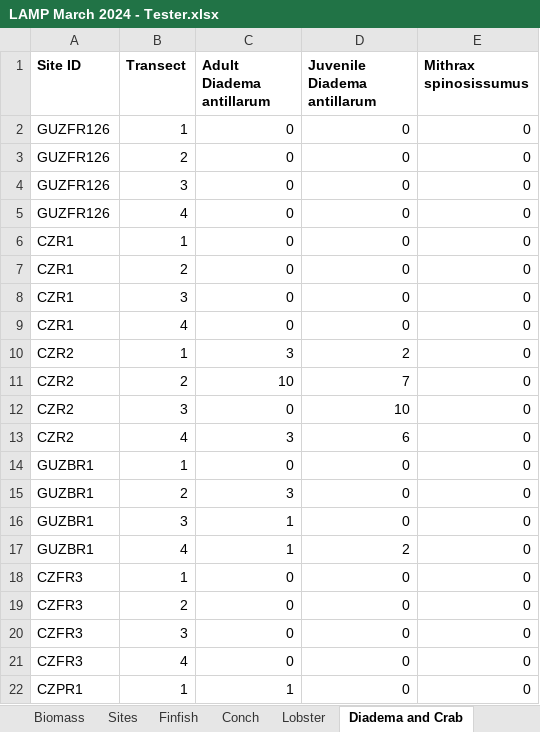
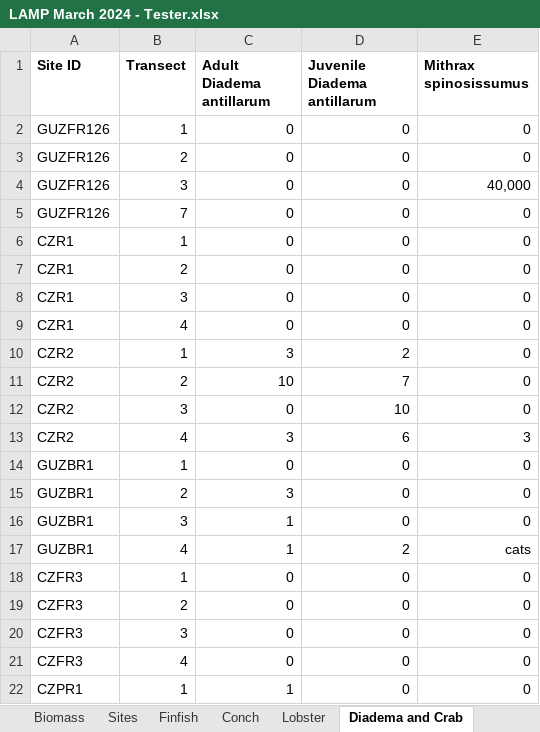
Before and after one commit to uberi-projects/tasa-shiny-reporting, an Excel workbook: LAMP March 2024 - Tester.xlsx, sheet Diadema and Crab, drawn as a sheet; only a part is shown; values as stored, in another font and other column widths than the file's, no borders; the diff names each change by its address in the sheet, - before the commit and + after, or states it on an @@ line.

Commit message:
Add diadema and crab validation for General LAMP 1per

```diff
--- a/LAMP March 2024 - Tester.xlsx (sheet Diadema and Crab)
+++ b/LAMP March 2024 - Tester.xlsx (sheet Diadema and Crab)
-E4 (Mithrax spinosissumus): 0
+E4 (Mithrax spinosissumus): 40,000
-B5 (Transect): 4
+B5 (Transect): 7
-E13 (Mithrax spinosissumus): 0
+E13 (Mithrax spinosissumus): 3
-E17 (Mithrax spinosissumus): 0
+E17 (Mithrax spinosissumus): cats
```
Also changed, not shown: 2 other files.
